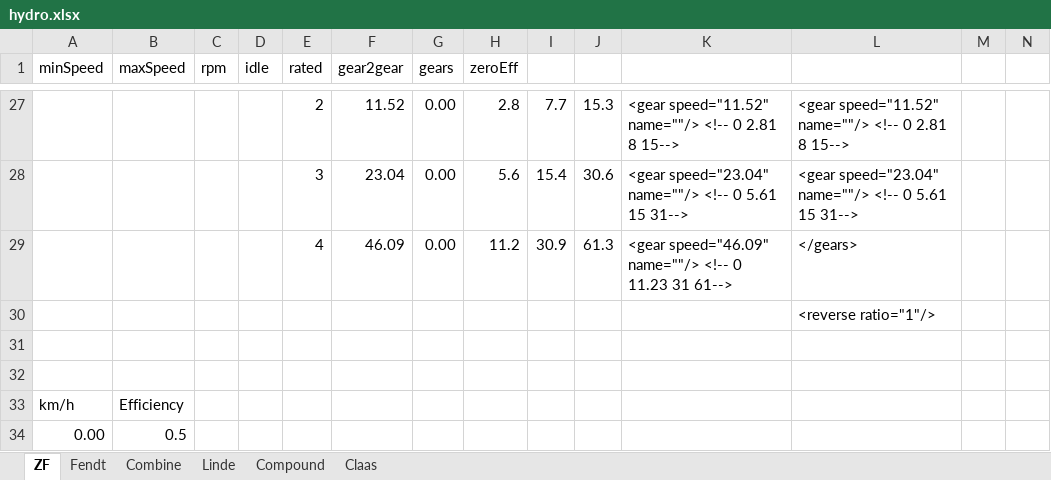
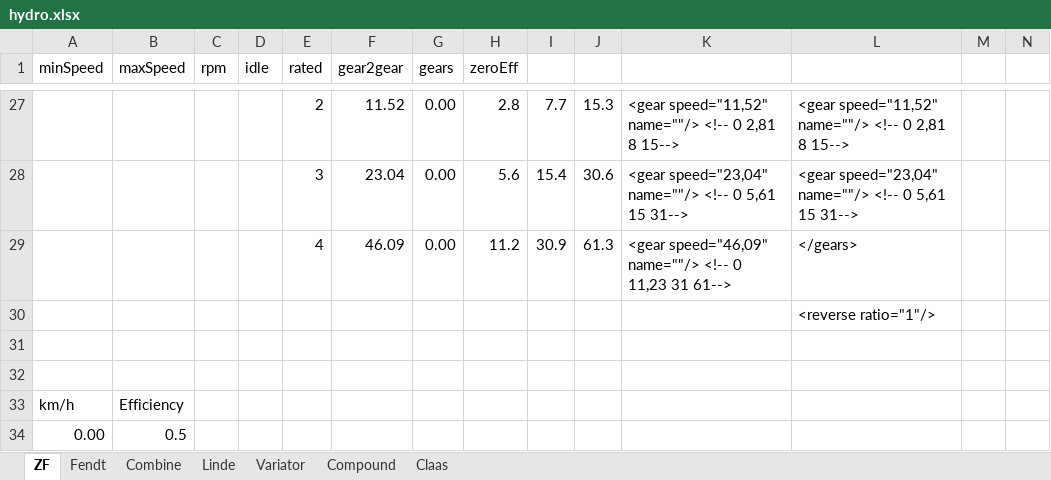
Before and after one commit to Mogli12/GearboxAddon, an Excel workbook: Documents/hydro.xlsx, sheet ZF, drawn as a sheet; only a part is shown, gaps mark what is left out; values as stored, in another font and other column widths than the file's, no borders; charts and pictures and table styles not drawn; the diff covers the shown part only; the diff names each change by its address in the sheet, - before the commit and + after, or states it on an @@ line.

```diff
--- a/Documents/hydro.xlsx (sheet ZF)
+++ b/Documents/hydro.xlsx (sheet ZF)
+sheet tab: Variator
-K27: <gear speed="11.52" name=""/> <!-- 0 2.81 8 15-->
+K27: <gear speed="11,52" name=""/> <!-- 0 2,81 8 15-->
-L27: <gear speed="11.52" name=""/> <!-- 0 2.81 8 15-->
+L27: <gear speed="11,52" name=""/> <!-- 0 2,81 8 15-->
-K28: <gear speed="23.04" name=""/> <!-- 0 5.61 15 31-->
+K28: <gear speed="23,04" name=""/> <!-- 0 5,61 15 31-->
-L28: <gear speed="23.04" name=""/> <!-- 0 5.61 15 31-->
+L28: <gear speed="23,04" name=""/> <!-- 0 5,61 15 31-->
-K29: <gear speed="46.09" name=""/> <!-- 0 11.23 31 61-->
+K29: <gear speed="46,09" name=""/> <!-- 0 11,23 31 61-->
```
Also changed, not shown: 31 edited cells elsewhere in this sheet, sheet Compound, sheet Linde, sheet Combine, sheet Fendt, charts or pictures, 4 other files.
